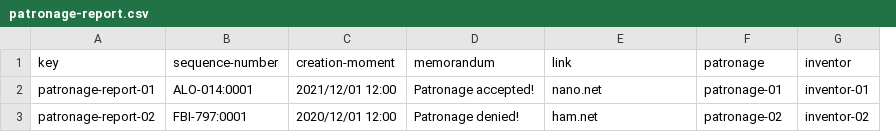
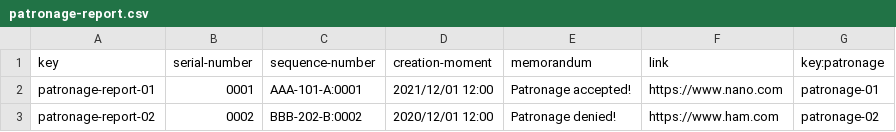
Before and after one commit to Framigdom/Acme-Toolkits, a CSV file: src/main/webapp/WEB-INF/resources/sample-data/patronage-report.csv, drawn as a sheet; removed rows and columns are numbered as before the commit, all else as after; the diff names each change by its address in the sheet, - before the commit and + after, or states it on an @@ line.

```diff
--- a/src/main/webapp/WEB-INF/resources/sample-data/patronage-report.csv
+++ b/src/main/webapp/WEB-INF/resources/sample-data/patronage-report.csv
+column B (serial-number), rows 2-3: 0001 | 0002
-column G (inventor), rows 2-3: inventor-01 | inventor-02
-G1: patronage
+G1: key:patronage
-C2 (sequence-number): ALO-014:0001
+C2 (sequence-number): AAA-101-A:0001
-F2 (link): nano.net
+F2 (link): https://www.nano.com
-C3 (sequence-number): FBI-797:0001
+C3 (sequence-number): BBB-202-B:0002
-F3 (link): ham.net
+F3 (link): https://www.ham.com
```
Also changed, not shown: src/main/webapp/WEB-INF/resources/sample-data/announcement.csv, src/main/webapp/WEB-INF/resources/sample-data/artifact.csv, 9 other files.
